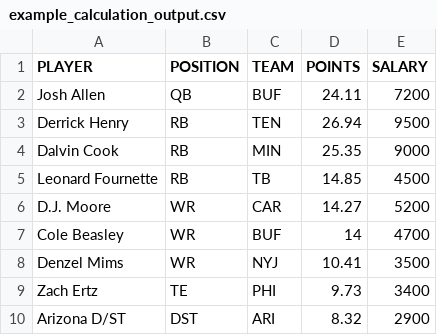
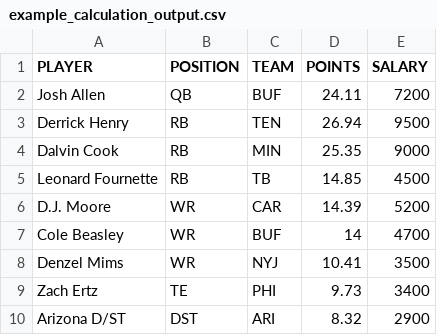
Before and after one commit to tomasokal/github_actions_examples, a CSV file: Output/example_calculation_output.csv, drawn as a sheet.

```diff
--- a/Output/example_calculation_output.csv
+++ b/Output/example_calculation_output.csv
@@ -5,3 +5,3 @@ Dalvin Cook,RB,MIN,25.35,9000
 Leonard Fournette,RB,TB,14.85,4500
-D.J. Moore,WR,CAR,14.27,5200
+D.J. Moore,WR,CAR,14.39,5200
 Cole Beasley,WR,BUF,14,4700
```
